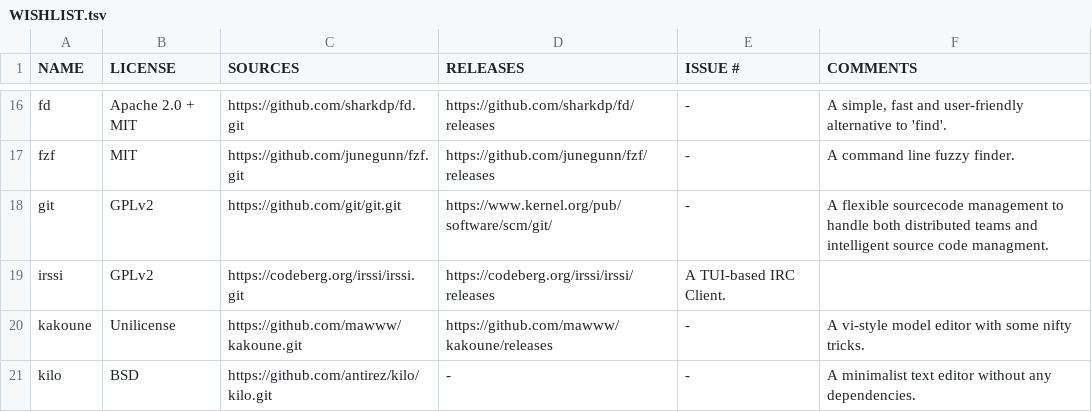
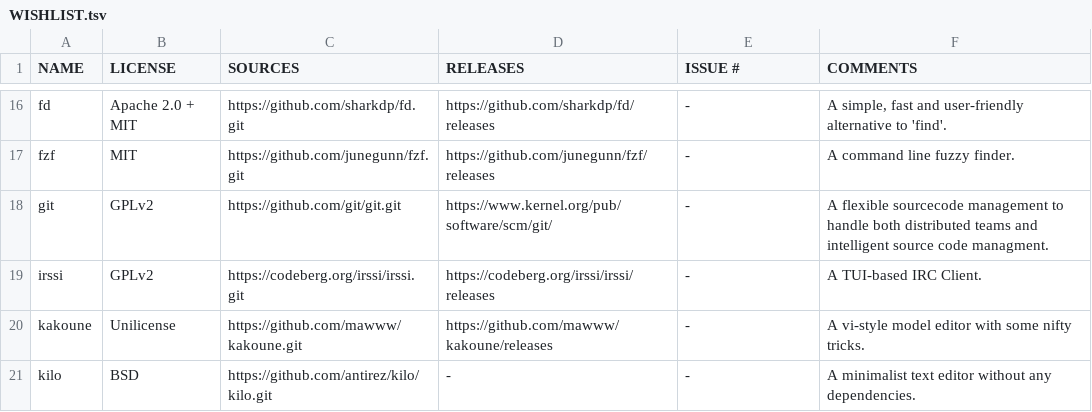
Before and after one commit to OS-1337/pkgs, a TSV file: docs/WISHLIST.tsv, drawn as a sheet; only a part is shown, gaps mark what is left out.

Commit message:
fixed minor layouting error

```diff
--- a/docs/WISHLIST.tsv
+++ b/docs/WISHLIST.tsv
@@ -18,3 +18,3 @@ fzf	MIT	https://github.com/junegunn/fzf.git	https://github.com/junegunn/fzf/rele
 git	GPLv2	https://github.com/git/git.git	https://www.kernel.org/pub/software/scm/git/	-	A flexible sourcecode management to handle both distributed teams and intelligent source code managment.
-irssi	GPLv2	https://codeberg.org/irssi/irssi.git	https://codeberg.org/irssi/irssi/releases	A TUI-based IRC Client.
+irssi	GPLv2	https://codeberg.org/irssi/irssi.git	https://codeberg.org/irssi/irssi/releases	-	A TUI-based IRC Client.
 kakoune	Unilicense	https://github.com/mawww/kakoune.git	https://github.com/mawww/kakoune/releases	-	A vi-style model editor with some nifty tricks.
```
